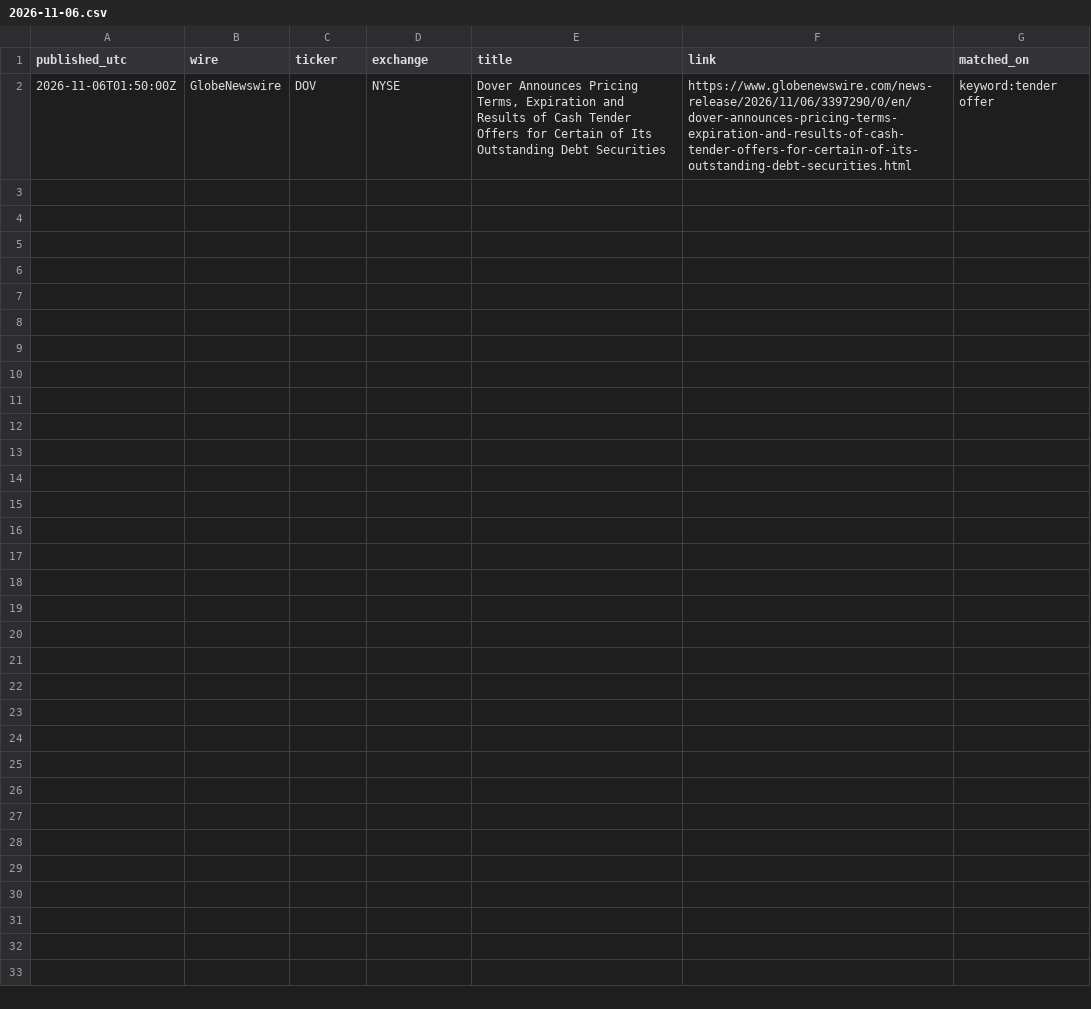
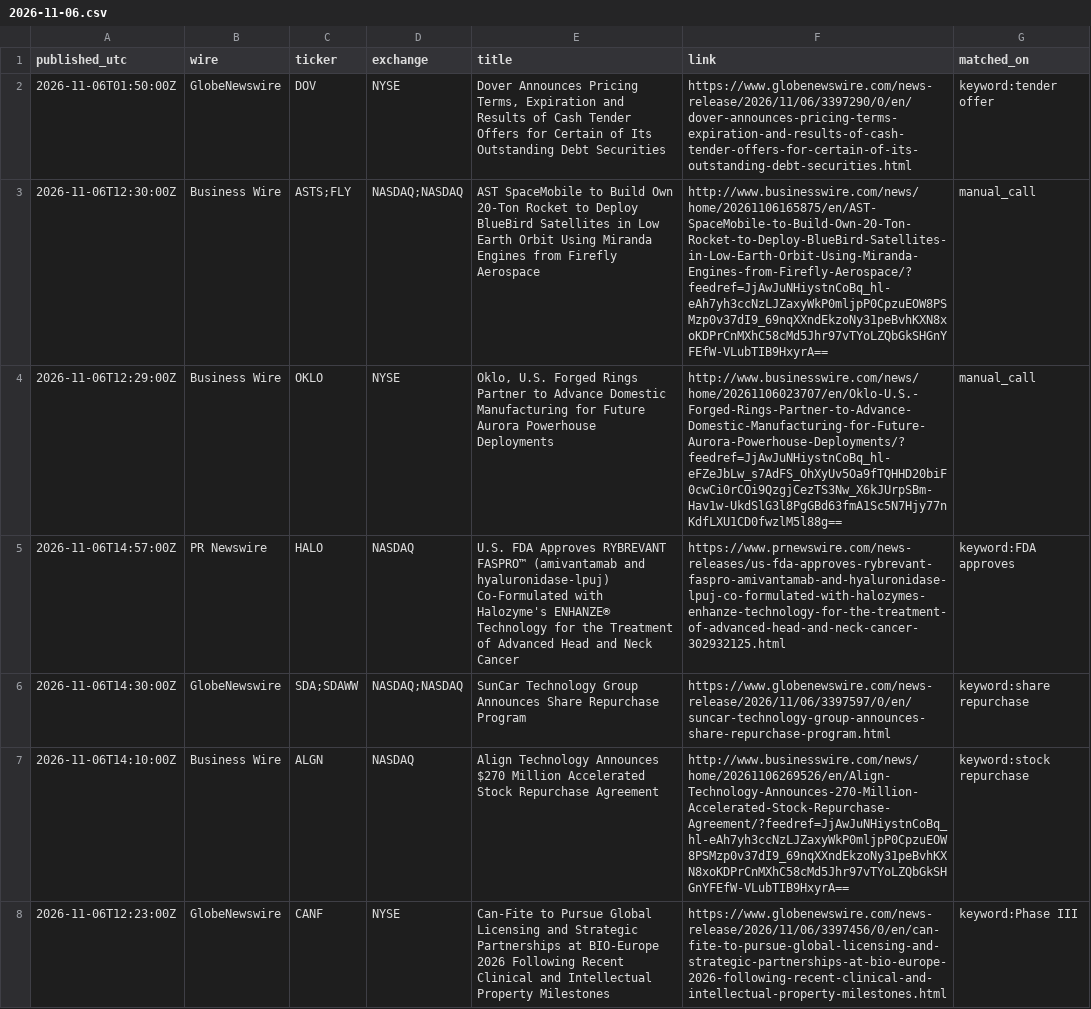
Before and after one commit to astonmonnach/signal-research, a CSV file: data/press/2026-11-06.csv, drawn as a sheet.

Commit message:
press wires 2026-11-06T18:22Z

```diff
--- a/data/press/2026-11-06.csv
+++ b/data/press/2026-11-06.csv
@@ -2 +2,7 @@ published_utc,wire,ticker,exchange,title,link,matched_on
 2026-11-06T01:50:00Z,GlobeNewswire,DOV,NYSE,"Dover Announces Pricing Terms, Expiration and Results of Cash Tender Offers for Certain of Its Outstanding Debt Securities",https://www.globenewswire.com/news-release/2026/11/06/3397290/0/en/dover-announces-pricing-terms-expiration-and-results-of-cash-tender-offers-for-certain-of-its-outstanding-debt-securities.html,keyword:tender offer
+2026-11-06T12:30:00Z,Business Wire,ASTS;FLY,NASDAQ;NASDAQ,AST SpaceMobile to Build Own 20-Ton Rocket to Deploy BlueBird Satellites in Low Earth Orbit Using Miranda Engines from Firefly Aerospace,http://www.businesswire.com/news/home/20261106165875/en/AST-SpaceMobile-to-Build-Own-20-Ton-Rocket-to-Deploy-BlueBird-Satellites-in-Low-Earth-Orbit-Using-Miranda-Engines-from-Firefly-Aerospace/?feedref=JjAwJuNHiystnCoBq_hl-eAh7yh3ccNzLJZaxyWkP0mljpP0CpzuEOW8PSMzp0v37dI9_69nqXXndEkzoNy31peBvhKXN8xoKDPrCnMXhC58cMd5Jhr97vTYoLZQbGkSHGnYFEfW-VLubTIB9HxyrA==,manual_call
+2026-11-06T12:29:00Z,Business Wire,OKLO,NYSE,"Oklo, U.S. Forged Rings Partner to Advance Domestic Manufacturing for Future Aurora Powerhouse Deployments",http://www.businesswire.com/news/home/20261106023707/en/Oklo-U.S.-Forged-Rings-Partner-to-Advance-Domestic-Manufacturing-for-Future-Aurora-Powerhouse-Deployments/?feedref=JjAwJuNHiystnCoBq_hl-eFZeJbLw_s7AdFS_OhXyUv5Oa9fTQHHD20biF0cwCi0rCOi9QzgjCezTS3Nw_X6kJUrpSBm-Hav1w-UkdSlG3l8PgGBd63fmA1Sc5N7Hjy77nKdfLXU1CD0fwzlM5l88g==,manual_call
+2026-11-06T14:57:00Z,PR Newswire,HALO,NASDAQ,U.S. FDA Approves RYBREVANT FASPRO™ (amivantamab and hyaluronidase-lpuj) Co-Formulated with Halozyme's ENHANZE® Technology for the Treatment of Advanced Head and Neck Cancer,https://www.prnewswire.com/news-releases/us-fda-approves-rybrevant-faspro-amivantamab-and-hyaluronidase-lpuj-co-formulated-with-halozymes-enhanze-technology-for-the-treatment-of-advanced-head-and-neck-cancer-302932125.html,keyword:FDA approves
+2026-11-06T14:30:00Z,GlobeNewswire,SDA;SDAWW,NASDAQ;NASDAQ,SunCar Technology Group Announces Share Repurchase Program,https://www.globenewswire.com/news-release/2026/11/06/3397597/0/en/suncar-technology-group-announces-share-repurchase-program.html,keyword:share repurchase
+2026-11-06T14:10:00Z,Business Wire,ALGN,NASDAQ,Align Technology Announces $270 Million Accelerated Stock Repurchase Agreement,http://www.businesswire.com/news/home/20261106269526/en/Align-Technology-Announces-270-Million-Accelerated-Stock-Repurchase-Agreement/?feedref=JjAwJuNHiystnCoBq_hl-eAh7yh3ccNzLJZaxyWkP0mljpP0CpzuEOW8PSMzp0v37dI9_69nqXXndEkzoNy31peBvhKXN8xoKDPrCnMXhC58cMd5Jhr97vTYoLZQbGkSHGnYFEfW-VLubTIB9HxyrA==,keyword:stock repurchase
+2026-11-06T12:23:00Z,GlobeNewswire,CANF,NYSE,Can-Fite to Pursue Global Licensing and Strategic Partnerships at BIO-Europe 2026 Following Recent Clinical and Intellectual Property Milestones,https://www.globenewswire.com/news-release/2026/11/06/3397456/0/en/can-fite-to-pursue-global-licensing-and-strategic-partnerships-at-bio-europe-2026-following-recent-clinical-and-intellectual-property-milestones.html,keyword:Phase III
```
Also changed, not shown: 3 other files.
